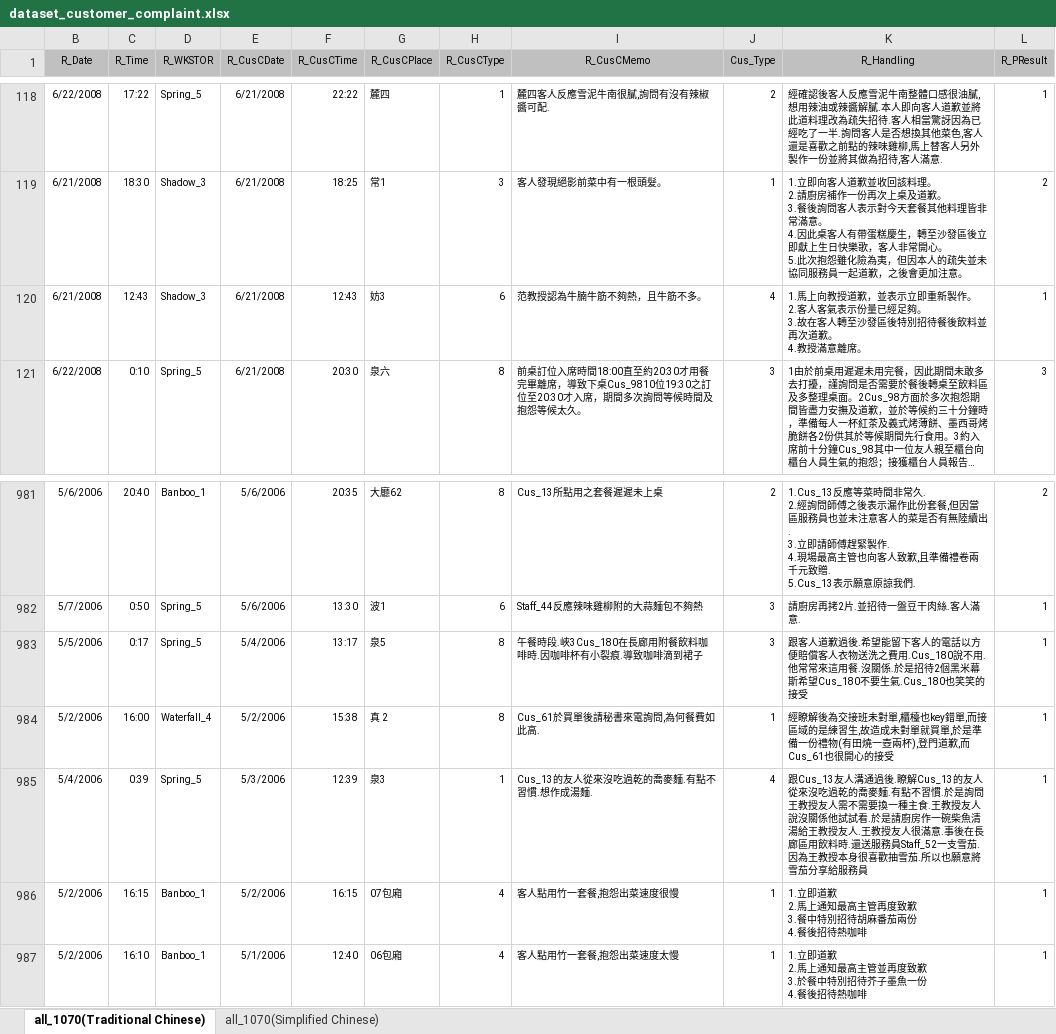
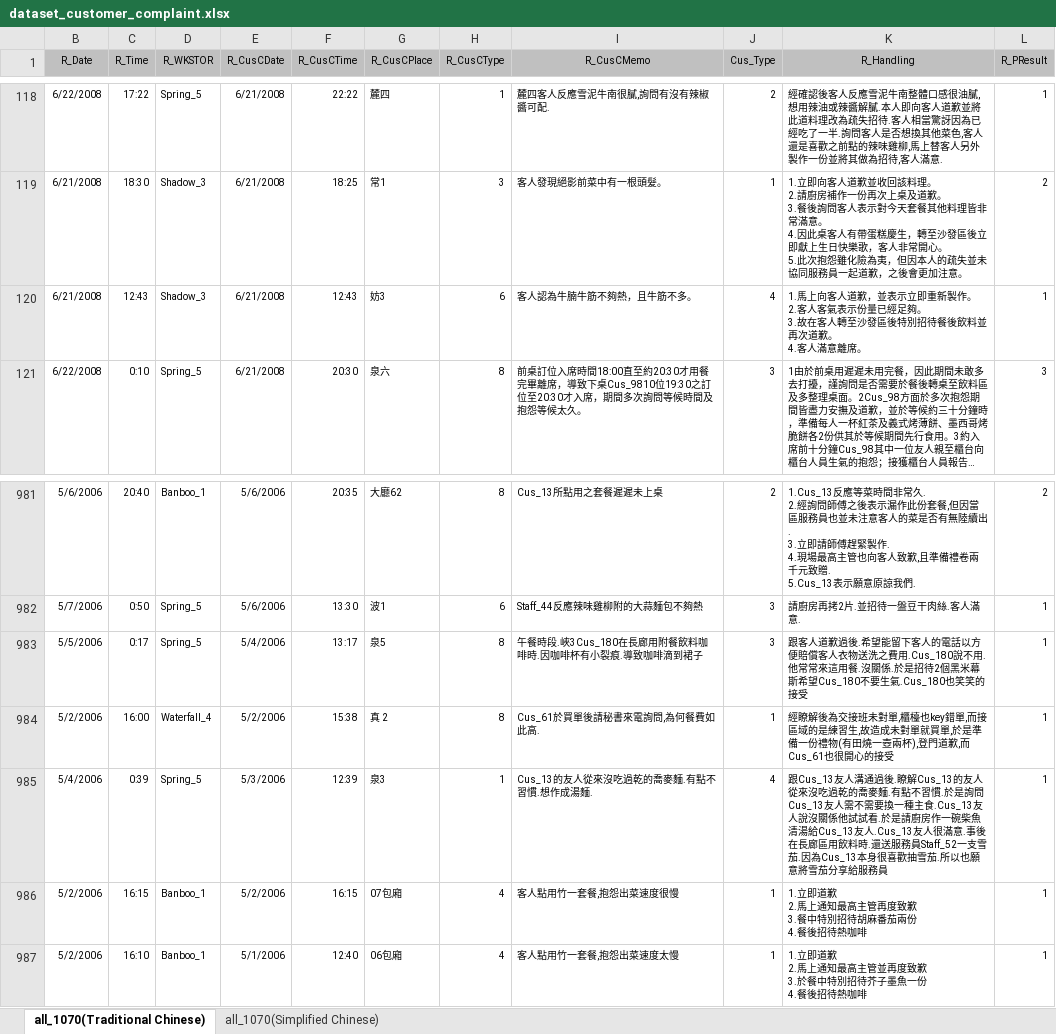
Before and after one commit to zxjwudi/One-of-a-kind-Complaint-Handling-Dataset, an Excel workbook: dataset_customer_complaint.xlsx, sheet all_1070(Traditional Chinese), drawn as a sheet; only a part is shown, gaps mark what is left out; long unchanged cells end in …; values as stored, in another font and other column widths than the file's, no borders; ↵ is a line break in a cell; the diff names each change by its address in the sheet, - before the commit and + after, or states it on an @@ line.

Commit message:
Add files via upload

```diff
--- a/dataset_customer_complaint.xlsx (sheet all_1070(Traditional Chinese))
+++ b/dataset_customer_complaint.xlsx (sheet all_1070(Traditional Chinese))
-I120 (R_CusCMemo): 范教授認為牛腩牛筋不夠熱，且牛筋不多。
+I120 (R_CusCMemo): 客人認為牛腩牛筋不夠熱，且牛筋不多。
-K120 (R_Handling): 1.馬上向教授道歉，並表示立即重新製作。 ↵ 2.客人客氣表示份量已經足夠。 ↵ 3.故在客人轉至沙發區後特別招待餐後飲料並再次道歉。 ↵ 4.教授滿意離席…
+K120 (R_Handling): 1.馬上向客人道歉，並表示立即重新製作。 ↵ 2.客人客氣表示份量已經足夠。 ↵ 3.故在客人轉至沙發區後特別招待餐後飲料並再次道歉。 ↵ 4.客人滿意離席…
-K985 (R_Handling): …於是詢問王教授友人需不需要換一種主食.王教授友人說沒關係他試試看.於是請廚房作一碗柴魚清湯給王教授友人.王教授友人很滿意.事後在長廊區用飲料時.還送服務員Staff_52一支雪茄.因為王教授本身很喜…
+K985 (R_Handling): …於是詢問Cus_13友人需不需要換一種主食.Cus_13友人說沒關係他試試看.於是請廚房作一碗柴魚清湯給Cus_13友人.Cus_13友人很滿意.事後在長廊區用飲料時.還送服務員Staff_52一支雪茄.因為Cus_13本身很喜…
```
Also changed, not shown: sheet all_1070(Simplified Chinese).
